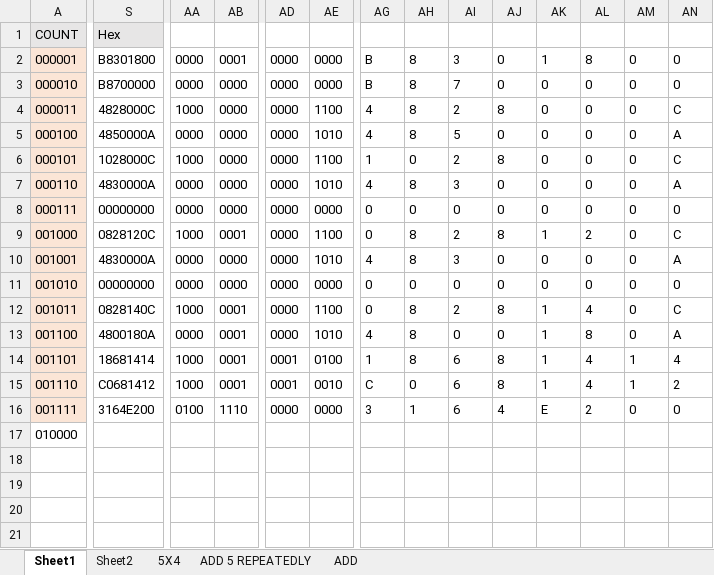
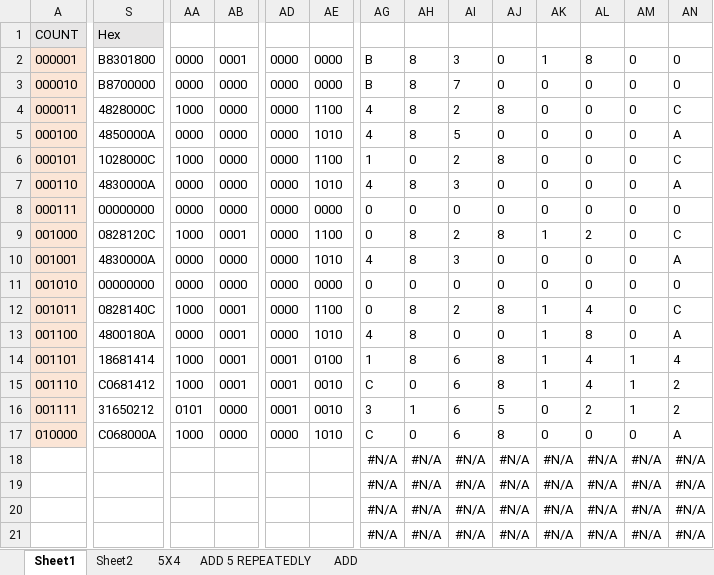
Before and after one commit to romanjan-das-2/CircuitDesign, an Excel workbook: Instructions/Binary Instructions.xlsx, sheet Sheet1, drawn as a sheet; only a part is shown, gaps mark what is left out; values as stored, in another font and other column widths than the file's, no borders; rows hold the shown columns only; the diff covers the shown part only; the diff names each change by its address in the sheet, - before the commit and + after, or states it on an @@ line.

```diff
--- a/Instructions/Binary Instructions.xlsx (sheet Sheet1)
+++ b/Instructions/Binary Instructions.xlsx (sheet Sheet1)
-S16: 3164E200
+S16: 31650212
-AA16: 0100
+AA16: 0101
-AB16: 1110
+AB16: 0000
-AD16: 0000
+AD16: 0001
-AE16: 0000
+AE16: 0010
-AJ16: 4
+AJ16: 5
-AK16: E
+AK16: 0
-AM16: 0
+AM16: 1
-AN16: 0
+AN16: 2
-A17 fill: none
+A17 fill: #FBE5D6
-S17: (empty)
+S17: C068000A
-AA17: (empty)
+AA17: 1000
-AB17: (empty)
+AB17: 0000
-AD17: (empty)
+AD17: 0000
-AE17: (empty)
+AE17: 1010
-AG17: (empty)
+AG17: C
-AH17: (empty)
+AH17: 0
-AI17: (empty)
+AI17: 6
-AJ17: (empty)
+AJ17: 8
-AK17: (empty)
+AK17: 0
-AL17: (empty)
+AL17: 0
-AM17: (empty)
+AM17: 0
-AN17: (empty)
+AN17: A
+row 18:  |  |  |  |  |  | #N/A | #N/A | #N/A | #N/A | #N/A | #N/A | #N/A | #N/A
+row 19:  |  |  |  |  |  | #N/A | #N/A | #N/A | #N/A | #N/A | #N/A | #N/A | #N/A
+row 20:  |  |  |  |  |  | #N/A | #N/A | #N/A | #N/A | #N/A | #N/A | #N/A | #N/A
+row 21:  |  |  |  |  |  | #N/A | #N/A | #N/A | #N/A | #N/A | #N/A | #N/A | #N/A
```
Also changed, not shown: 9 edited cells elsewhere in this sheet, 2 other files.
